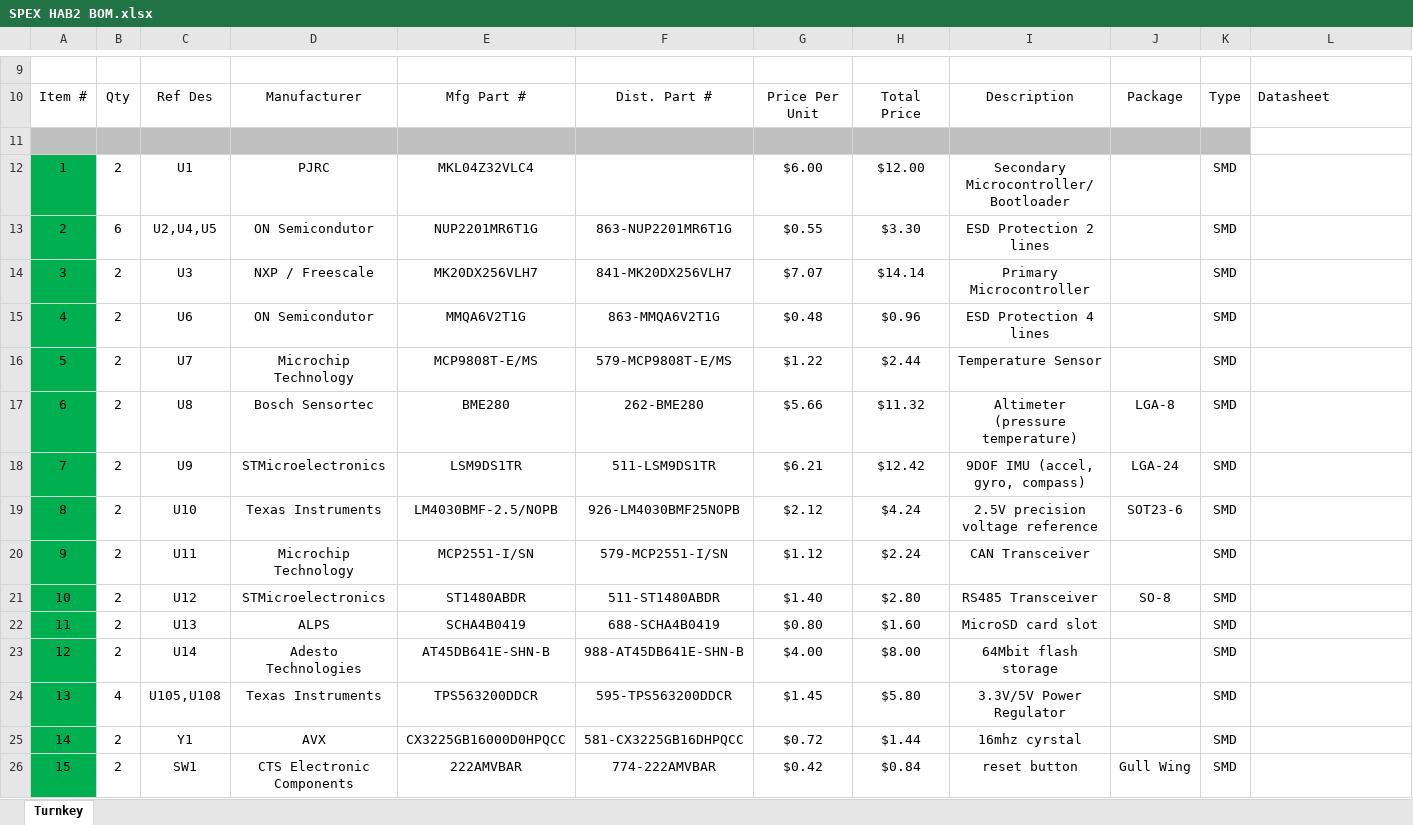
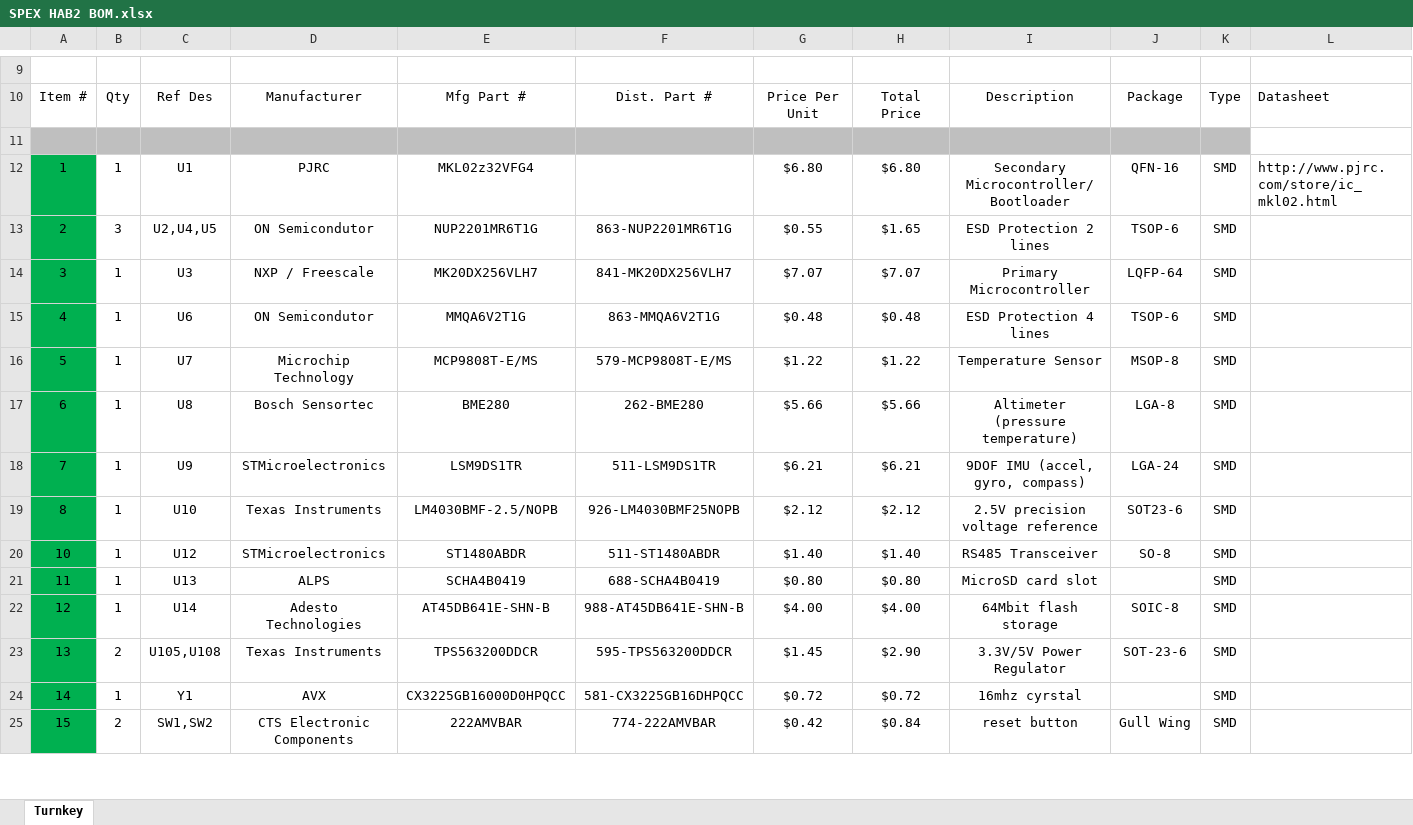
Before and after one commit to rit-spex/SPEX_HAB_Mainboard_Hardware, an Excel workbook: SPEX HAB2 BOM.xlsx, sheet Turnkey, drawn as a sheet; only a part is shown, gaps mark what is left out; values as stored, in another font and other column widths than the file's, no borders; charts and pictures not drawn; removed rows and columns are numbered as before the commit, all else as after; rows hold the shown columns only; the diff covers the shown part only; the diff names each change by its address in the sheet, - before the commit and + after, or states it on an @@ line.

Commit message:
BOM should be usable again for Rev2

```diff
--- a/SPEX HAB2 BOM.xlsx (sheet Turnkey)
+++ b/SPEX HAB2 BOM.xlsx (sheet Turnkey)
-B12: 2
+B12: 1
-E12: MKL04Z32VLC4
+E12: MKL02z32VFG4
-G12: $6.00
+G12: $6.80
-H12: $12.00
+H12: $6.80
-J12: (empty)
+J12: QFN-16
-L12: (empty)
+L12: http://www.pjrc.com/store/ic_mkl02.html
-B13: 6
+B13: 3
-H13: $3.30
+H13: $1.65
-J13: (empty)
+J13: TSOP-6
-B14:B19: 2
+B14:B19: 1
-H14: $14.14
+H14: $7.07
-J14: (empty)
+J14: LQFP-64
-H15: $0.96
+H15: $0.48
-J15: (empty)
+J15: TSOP-6
-H16: $2.44
+H16: $1.22
-J16: (empty)
+J16: MSOP-8
-H17: $11.32
+H17: $5.66
-H18: $12.42
+H18: $6.21
-H19: $4.24
+H19: $2.12
-row 20: 9 | 2 | U11 | Microchip Technology | MCP2551-I/SN | 579-MCP2551-I/SN | $1.12 | $2.24 | CAN Transceiver |  | SMD
-B20:B22: 2
+B20:B22: 1
-H20: $2.80
+H20: $1.40
-H21: $1.60
+H21: $0.80
-H22: $8.00
+H22: $4.00
-J22: (empty)
+J22: SOIC-8
-B23: 4
+B23: 2
-H23: $5.80
+H23: $2.90
-J23: (empty)
+J23: SOT-23-6
-B24: 2
+B24: 1
-H24: $1.44
+H24: $0.72
-C25: SW1
+C25: SW1,SW2
```
Also changed, not shown: 1 removed row and 138 edited cells elsewhere in this sheet, formulas that keep their value.
